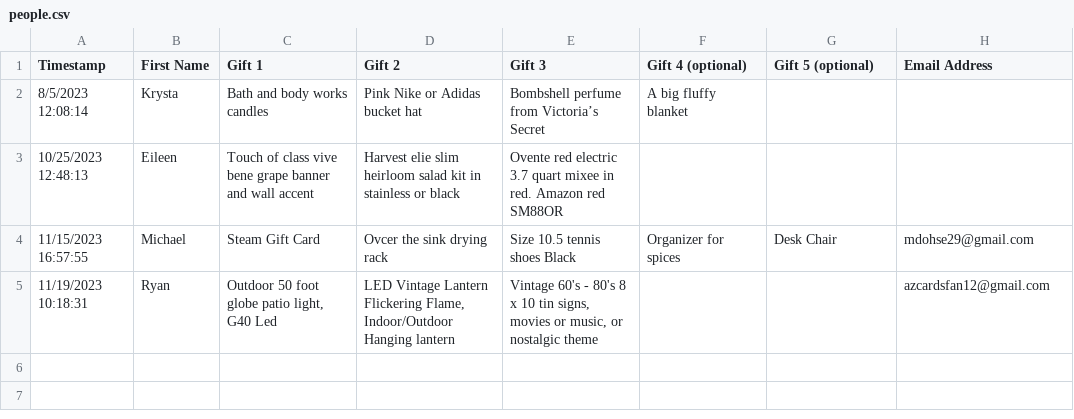
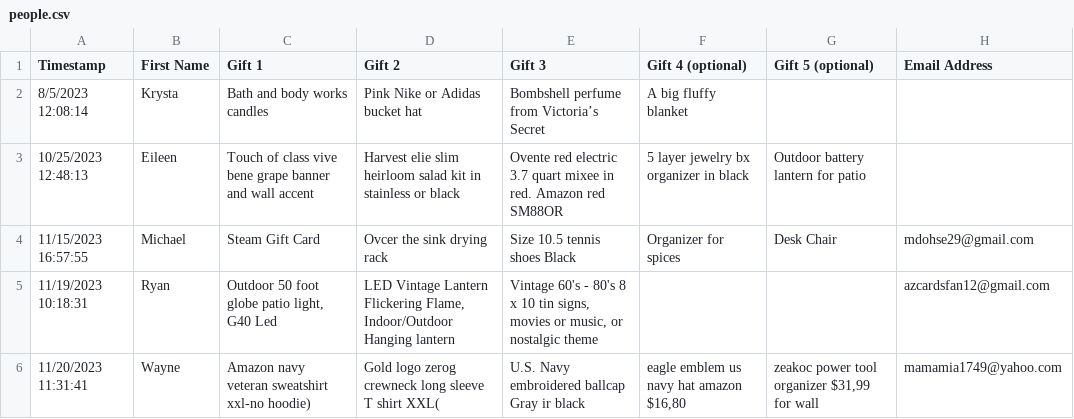
Before and after one commit to mdohse29/mdohse29.github.io, a CSV file: picker/people.csv, drawn as a sheet.

Commit message:
List update

```diff
--- a/picker/people.csv
+++ b/picker/people.csv
@@ -2,4 +2,5 @@ Timestamp,First Name,Gift 1,Gift 2,Gift 3,Gift 4 (optional),Gift 5 (optional),Em
 8/5/2023 12:08:14,Krysta ,Bath and body works candles,Pink Nike or Adidas bucket hat,Bombshell perfume from Victoria’s Secret ,A big fluffy blanket ,,
-10/25/2023 12:48:13,Eileen,Touch of class vive bene grape banner and wall accent,Harvest elie slim heirloom salad kit in stainless or black,Ovente red electric 3.7 quart mixee in red. Amazon red SM88OR,,,
+10/25/2023 12:48:13,Eileen,Touch of class vive bene grape banner and wall accent,Harvest elie slim heirloom salad kit in stainless or black,Ovente red electric 3.7 quart mixee in red. Amazon red SM88OR,5 layer jewelry bx organizer in black,Outdoor battery lantern for patio,
 11/15/2023 16:57:55,Michael,Steam Gift Card,Ovcer the sink drying rack,Size 10.5 tennis shoes Black,Organizer for spices,Desk Chair,mdohse29@gmail.com
 11/19/2023 10:18:31,Ryan,"Outdoor 50 foot globe patio light, G40 Led","LED Vintage Lantern Flickering Flame, Indoor/Outdoor Hanging lantern","Vintage 60's - 80's 8 x 10 tin signs, movies or music, or nostalgic theme",,,azcardsfan12@gmail.com
+11/20/2023 11:31:41,Wayne,Amazon navy veteran sweatshirt xxl-no hoodie)  ,Gold logo zerog crewneck long sleeve T shirt XXL(,U.S. Navy embroidered ballcap Gray ir black,"eagle emblem us navy hat amazon $16,80","zeakoc power tool organizer $31,99 for wall",mamamia1749@yahoo.com
```
